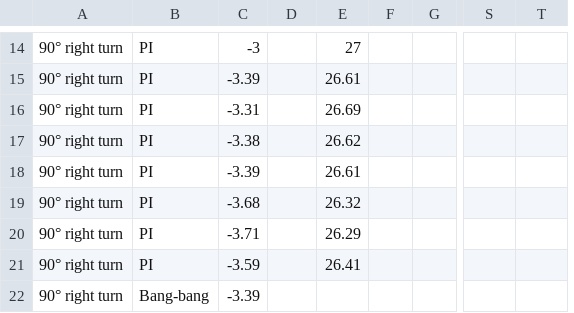
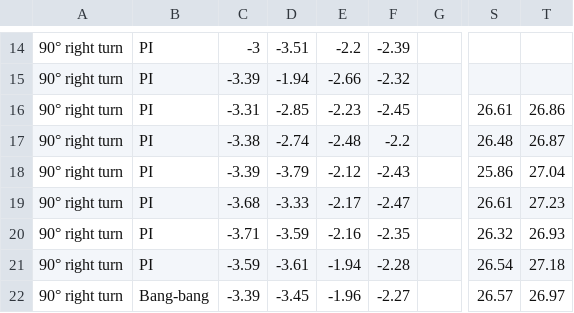
Before and after one commit to kylexu3/exp, a CSV file: exp2.csv, drawn as a sheet; only a part is shown, gaps mark what is left out; removed rows and columns are numbered as before the commit, all else as after; the diff covers the shown part only; the diff names each change by its address in the sheet, - before the commit and + after, or states it on an @@ line.

```diff
--- a/exp2.csv
+++ b/exp2.csv
+column F, rows 14-22: -2.39 | -2.32 | -2.45 | -2.2 | -2.43 | -2.47 | -2.35 | -2.28 | -2.27
-column G, empty
-D14: (empty)
+D14: -3.51
-E14: 27
+E14: -2.2
-D15: (empty)
+D15: -1.94
-E15: 26.61
+E15: -2.66
-D16: (empty)
+D16: -2.85
-E16: 26.69
+E16: -2.23
-S16: (empty)
+S16: 26.61
-T16: (empty)
+T16: 26.86
-D17: (empty)
+D17: -2.74
-E17: 26.62
+E17: -2.48
-S17: (empty)
+S17: 26.48
-T17: (empty)
+T17: 26.87
-D18: (empty)
+D18: -3.79
-E18: 26.61
+E18: -2.12
-S18: (empty)
+S18: 25.86
-T18: (empty)
+T18: 27.04
-D19: (empty)
+D19: -3.33
-E19: 26.32
+E19: -2.17
-S19: (empty)
+S19: 26.61
-T19: (empty)
+T19: 27.23
-D20: (empty)
+D20: -3.59
-E20: 26.29
+E20: -2.16
-S20: (empty)
+S20: 26.32
-T20: (empty)
+T20: 26.93
-D21: (empty)
+D21: -3.61
-E21: 26.41
+E21: -1.94
-S21: (empty)
+S21: 26.54
-T21: (empty)
+T21: 27.18
-D22: (empty)
+D22: -3.45
-E22: (empty)
+E22: -1.96
-S22: (empty)
+S22: 26.57
-T22: (empty)
+T22: 26.97
```
Also changed, not shown: 154 edited cells elsewhere in this file.
